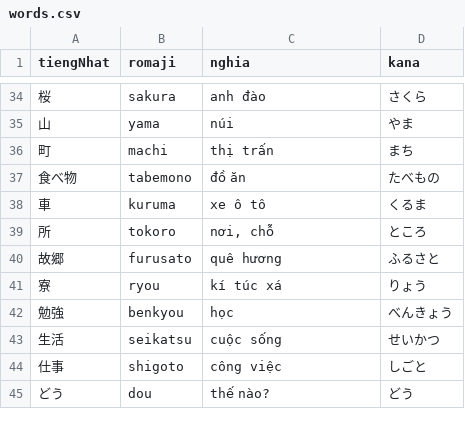
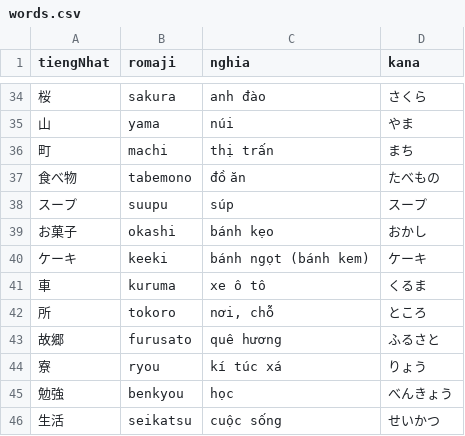
Before and after one commit to khoans/learn-japanese, a CSV file: data/lessons/csv/N5/lesson-08/words.csv, drawn as a sheet; only a part is shown, gaps mark what is left out; the shorter side is filled out with more unchanged rows; the diff names each change by its address in the sheet, - before the commit and + after, or states it on an @@ line.

```diff
--- a/data/lessons/csv/N5/lesson-08/words.csv
+++ b/data/lessons/csv/N5/lesson-08/words.csv
+row 38: スープ | suupu | súp | スープ
+row 39: お菓子 | okashi | bánh kẹo | おかし
+row 40: ケーキ | keeki | bánh ngọt (bánh kem) | ケーキ
```
Also changed, not shown: 2 other files.
